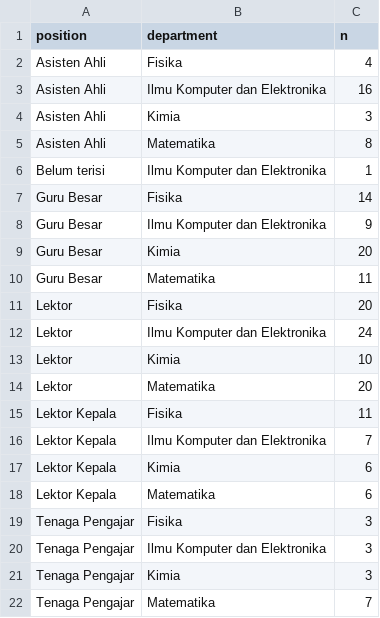
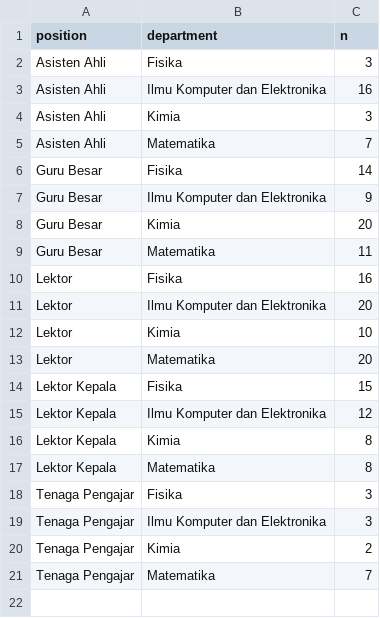
Before and after one commit to kristonova/laporan-dekan-2026, a CSV file: public/data/lecturers_positions.csv, drawn as a sheet.

```diff
--- a/public/data/lecturers_positions.csv
+++ b/public/data/lecturers_positions.csv
@@ -1,7 +1,6 @@
 position,department,n
-Asisten Ahli,Fisika,4
+Asisten Ahli,Fisika,3
 Asisten Ahli,Ilmu Komputer dan Elektronika,16
 Asisten Ahli,Kimia,3
-Asisten Ahli,Matematika,8
-Belum terisi,Ilmu Komputer dan Elektronika,1
+Asisten Ahli,Matematika,7
 Guru Besar,Fisika,14
@@ -10,13 +9,13 @@ Guru Besar,Kimia,20
 Guru Besar,Matematika,11
-Lektor,Fisika,20
-Lektor,Ilmu Komputer dan Elektronika,24
+Lektor,Fisika,16
+Lektor,Ilmu Komputer dan Elektronika,20
 Lektor,Kimia,10
 Lektor,Matematika,20
-Lektor Kepala,Fisika,11
-Lektor Kepala,Ilmu Komputer dan Elektronika,7
-Lektor Kepala,Kimia,6
-Lektor Kepala,Matematika,6
+Lektor Kepala,Fisika,15
+Lektor Kepala,Ilmu Komputer dan Elektronika,12
+Lektor Kepala,Kimia,8
+Lektor Kepala,Matematika,8
 Tenaga Pengajar,Fisika,3
 Tenaga Pengajar,Ilmu Komputer dan Elektronika,3
-Tenaga Pengajar,Kimia,3
+Tenaga Pengajar,Kimia,2
 Tenaga Pengajar,Matematika,7
```
Also changed, not shown: public/data/graduates_by_programme.csv, public/data/graduates_profile.csv, 48 other files.
